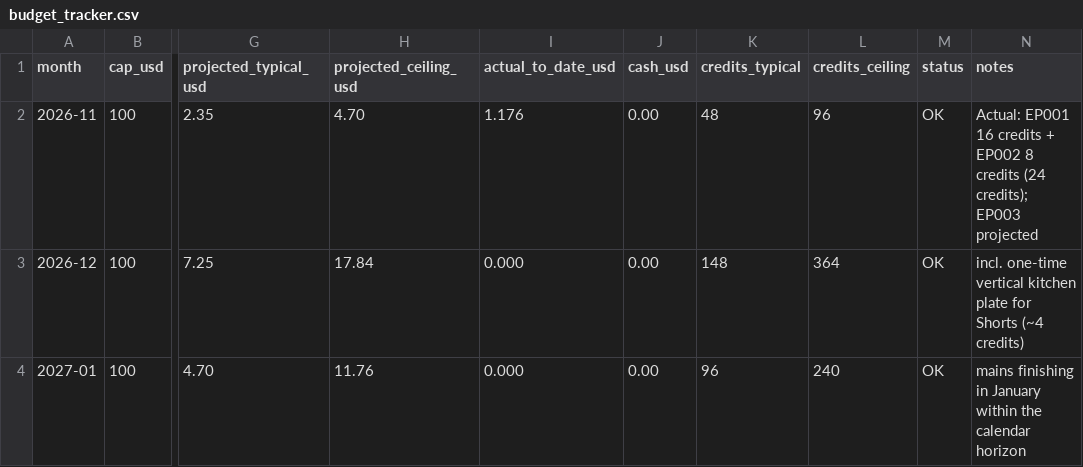
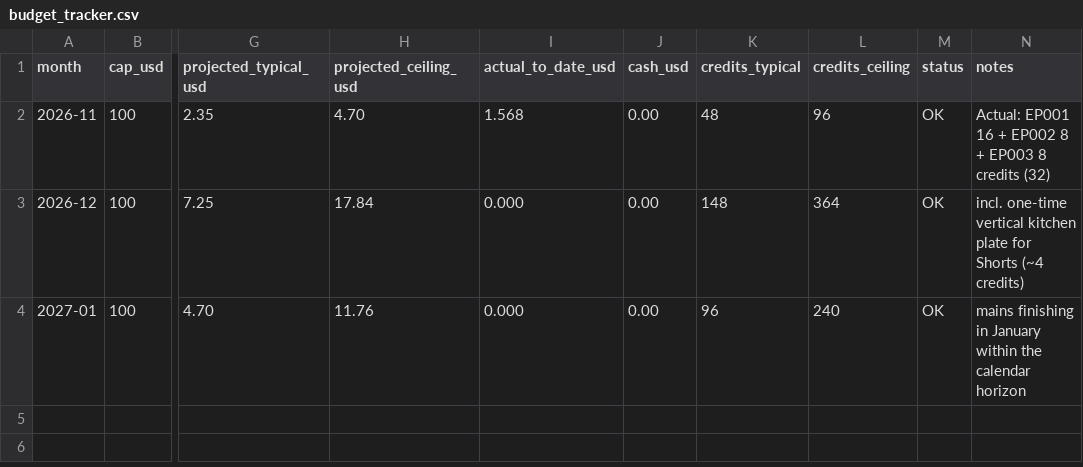
Before and after one commit to qmc371-rgb/WhyIsThat, a CSV file: production/budget_tracker.csv, drawn as a sheet; only a part is shown, gaps mark what is left out; the diff names each change by its address in the sheet, - before the commit and + after, or states it on an @@ line.

```diff
--- a/production/budget_tracker.csv
+++ b/production/budget_tracker.csv
-I2 (actual_to_date_usd): 1.176
+I2 (actual_to_date_usd): 1.568
-N2 (notes): …EP001 16 credits + EP002 8 credits (24 credits); EP003 projected
+N2 (notes): …EP001 16 + EP002 8 + EP003 8 credits (32)
```
Also changed, not shown: episodes/ep003-voice-on-recordings/docs/production_cost_log.csv, production/production_milestones.csv, 20 other files.
